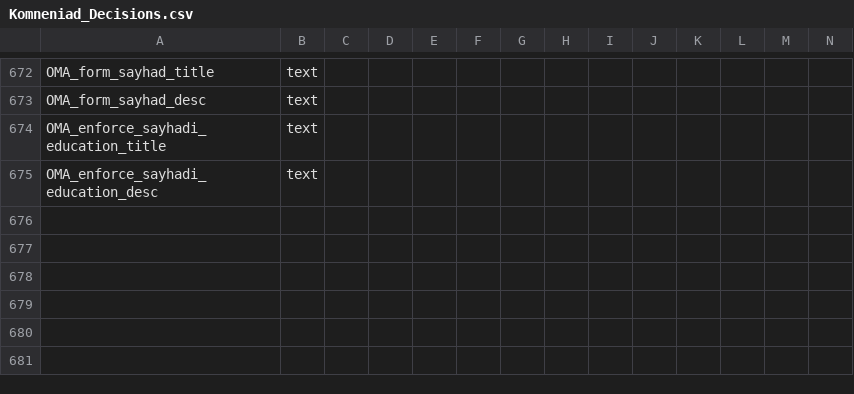
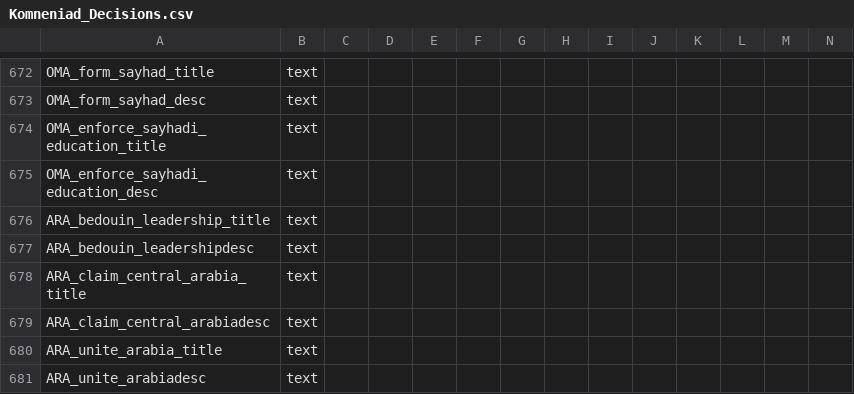
Before and after one commit to vimpelis/The-Komneniad, a CSV file: The Komneniad/localisation/Komneniad_Decisions.csv, drawn as a sheet; only a part is shown, gaps mark what is left out; the diff names each change by its address in the sheet, - before the commit and + after, or states it on an @@ line.

```diff
--- a/The Komneniad/localisation/Komneniad_Decisions.csv
+++ b/The Komneniad/localisation/Komneniad_Decisions.csv
+row 676: ARA_bedouin_leadership_title | text
+row 677: ARA_bedouin_leadershipdesc | text
+row 678: ARA_claim_central_arabia_title | text
+row 679: ARA_claim_central_arabiadesc | text
+row 680: ARA_unite_arabia_title | text
+row 681: ARA_unite_arabiadesc | text
```
Also changed, not shown: The Komneniad/localisation/Komneniad_Events.csv, The Komneniad/localisation/Komneniad_Main.csv, 42 other files.
